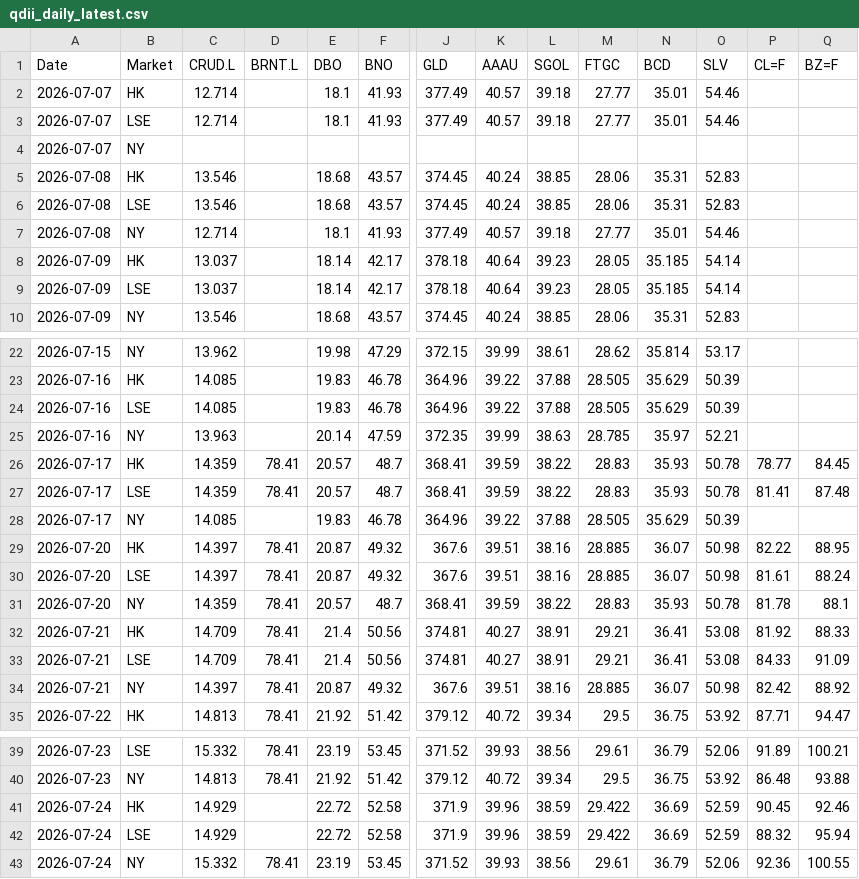
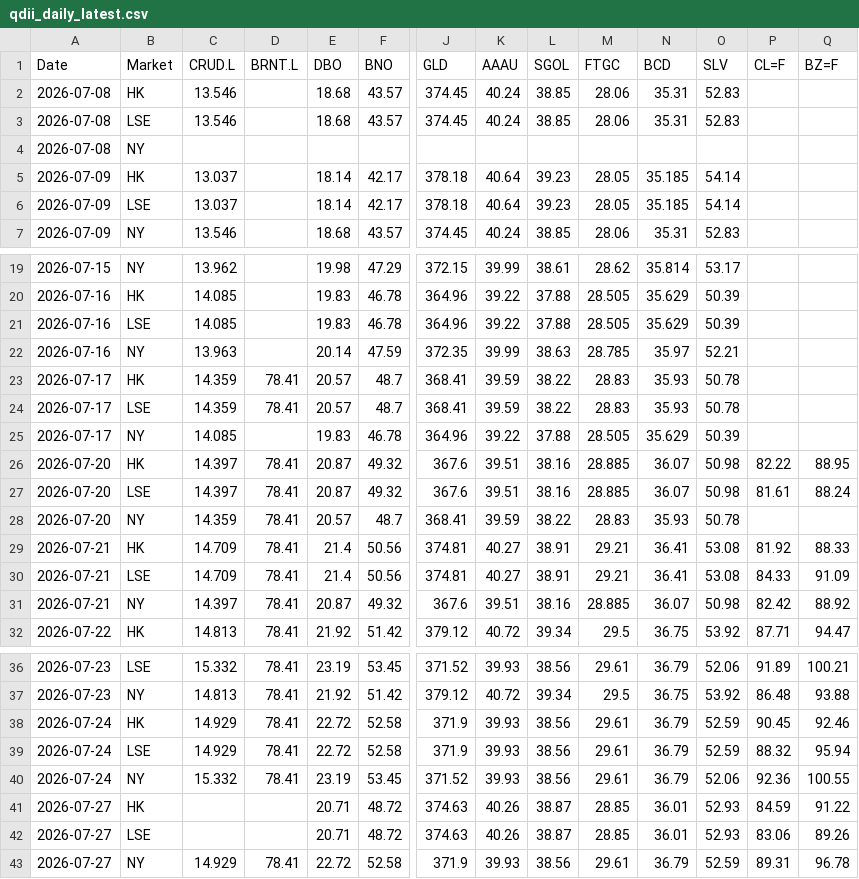
Before and after one commit to shichengchengya-web/iopv, a CSV file: output/qdii_daily_latest.csv, drawn as a sheet; only a part is shown, gaps mark what is left out; removed rows and columns are numbered as before the commit, all else as after; rows hold the shown columns only; the diff names each change by its address in the sheet, - before the commit and + after, or states it on an @@ line.

```diff
--- a/output/qdii_daily_latest.csv
+++ b/output/qdii_daily_latest.csv
-row 2: 2026-07-07 | HK | 12.714 |  | 18.1 | 41.93 | 377.49 | 40.57 | 39.18 | 27.77 | 35.01 | 54.46
-row 3: 2026-07-07 | LSE | 12.714 |  | 18.1 | 41.93 | 377.49 | 40.57 | 39.18 | 27.77 | 35.01 | 54.46
-row 4: 2026-07-07 | NY
-row 7: 2026-07-08 | NY | 12.714 |  | 18.1 | 41.93 | 377.49 | 40.57 | 39.18 | 27.77 | 35.01 | 54.46
+row 4: 2026-07-08 | NY
-P23 (CL=F): 78.77
+P23 (CL=F): (empty)
-Q23 (BZ=F): 84.45
+Q23 (BZ=F): (empty)
-P24 (CL=F): 81.41
+P24 (CL=F): (empty)
-Q24 (BZ=F): 87.48
+Q24 (BZ=F): (empty)
-P28 (CL=F): 81.78
+P28 (CL=F): (empty)
-Q28 (BZ=F): 88.1
+Q28 (BZ=F): (empty)
-D38:D39 (BRNT.L): (empty)
+D38:D39 (BRNT.L): 78.41
-K38:K39 (AAAU): 39.96
+K38:K39 (AAAU): 39.93
-L38:L39 (SGOL): 38.59
+L38:L39 (SGOL): 38.56
-M38:M39 (FTGC): 29.422
+M38:M39 (FTGC): 29.61
-N38:N39 (BCD): 36.69
+N38:N39 (BCD): 36.79
+row 41: 2026-07-27 | HK |  |  | 20.71 | 48.72 | 374.63 | 40.26 | 38.87 | 28.85 | 36.01 | 52.93 | 84.59 | 91.22
+row 42: 2026-07-27 | LSE |  |  | 20.71 | 48.72 | 374.63 | 40.26 | 38.87 | 28.85 | 36.01 | 52.93 | 83.06 | 89.26
+row 43: 2026-07-27 | NY | 14.929 | 78.41 | 22.72 | 52.58 | 371.9 | 39.93 | 38.56 | 29.61 | 36.79 | 52.59 | 89.31 | 96.78
```
